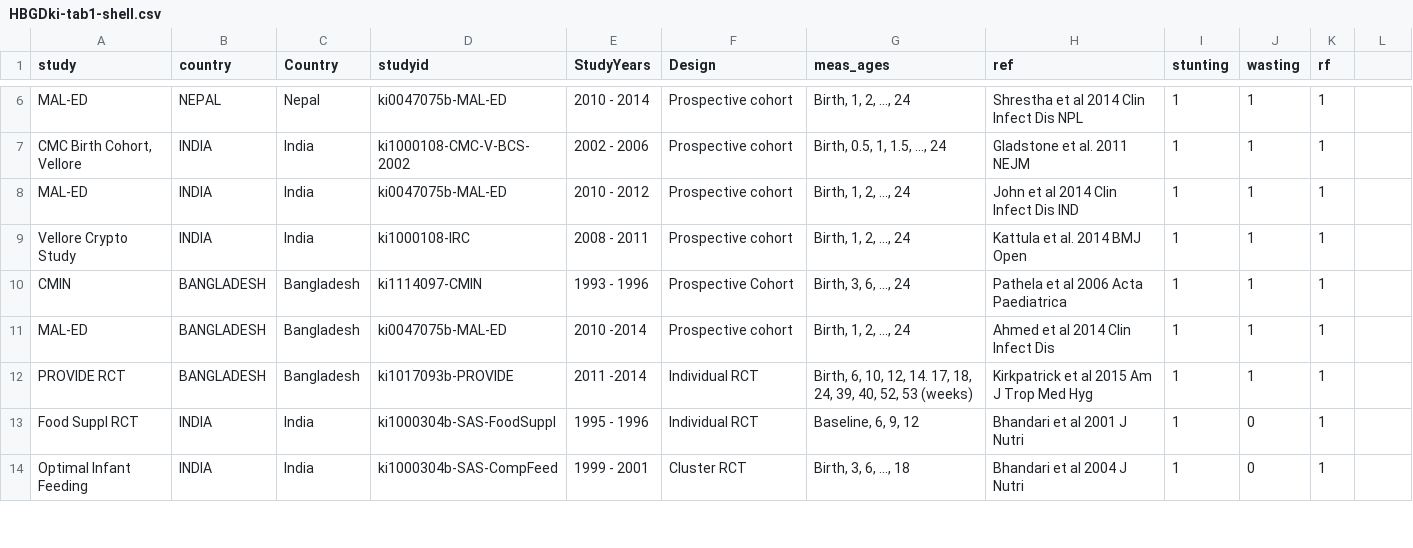
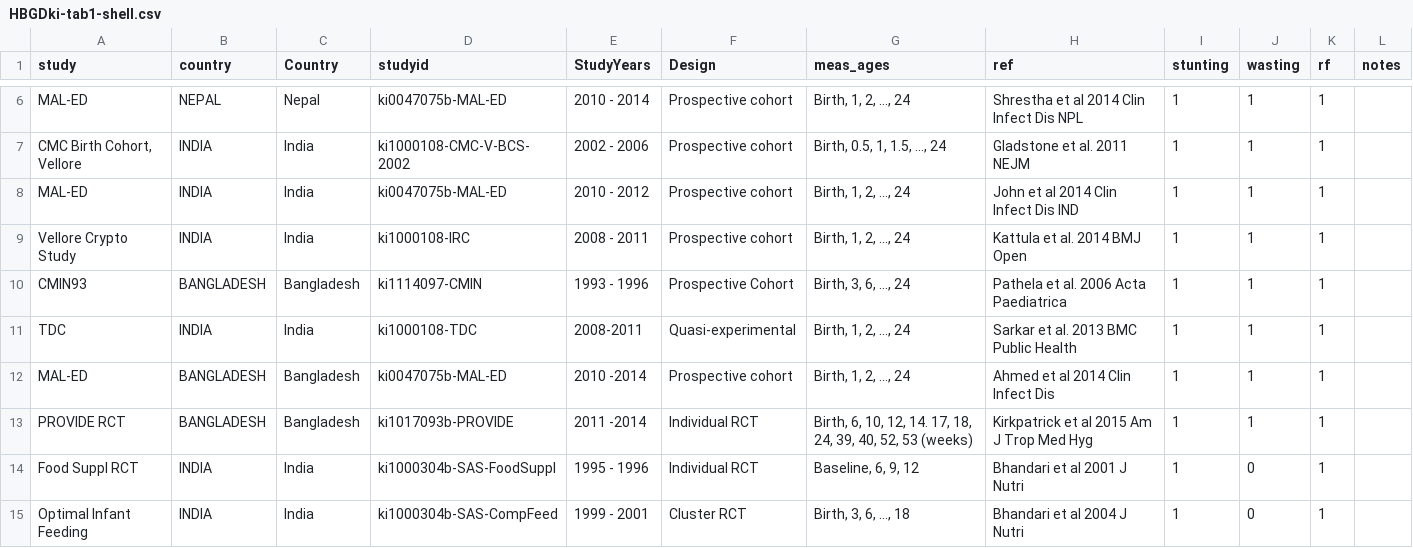
Before and after one commit to child-growth/ki-longitudinal-manuscripts, a CSV file: data/HBGDki-tab1-shell.csv, drawn as a sheet; only a part is shown, gaps mark what is left out; the diff covers the shown part only.

Commit message:
update extended data table

```diff
--- a/data/HBGDki-tab1-shell.csv
+++ b/data/HBGDki-tab1-shell.csv
@@ -1 +1 @@
-study,country,Country,studyid,StudyYears,Design,meas_ages,ref,stunting,wasting,rf
+study,country,Country,studyid,StudyYears,Design,meas_ages,ref,stunting,wasting,rf,notes
@@ -10 +10,2 @@ Vellore Crypto Study,INDIA,India,ki1000108-IRC,2008 - 2011,Prospective cohort,"B
-CMIN,BANGLADESH,Bangladesh,ki1114097-CMIN,1993 - 1996,Prospective Cohort,"Birth, 3, 6, ..., 24 ",Pathela et al 2006 Acta Paediatrica,1,1,1
+CMIN93,BANGLADESH,Bangladesh,ki1114097-CMIN,1993 - 1996,Prospective Cohort,"Birth, 3, 6, ..., 24",Pathela et al. 2006 Acta Paediatrica,1,1,1,
+TDC,INDIA,India,ki1000108-TDC,2008-2011,Quasi-experimental,"Birth, 1, 2, ..., 24",Sarkar et al. 2013 BMC Public Health ,1,1,1,
```
Also changed, not shown: 4 added rows and 3 removed rows elsewhere in this file, 4 other files.
